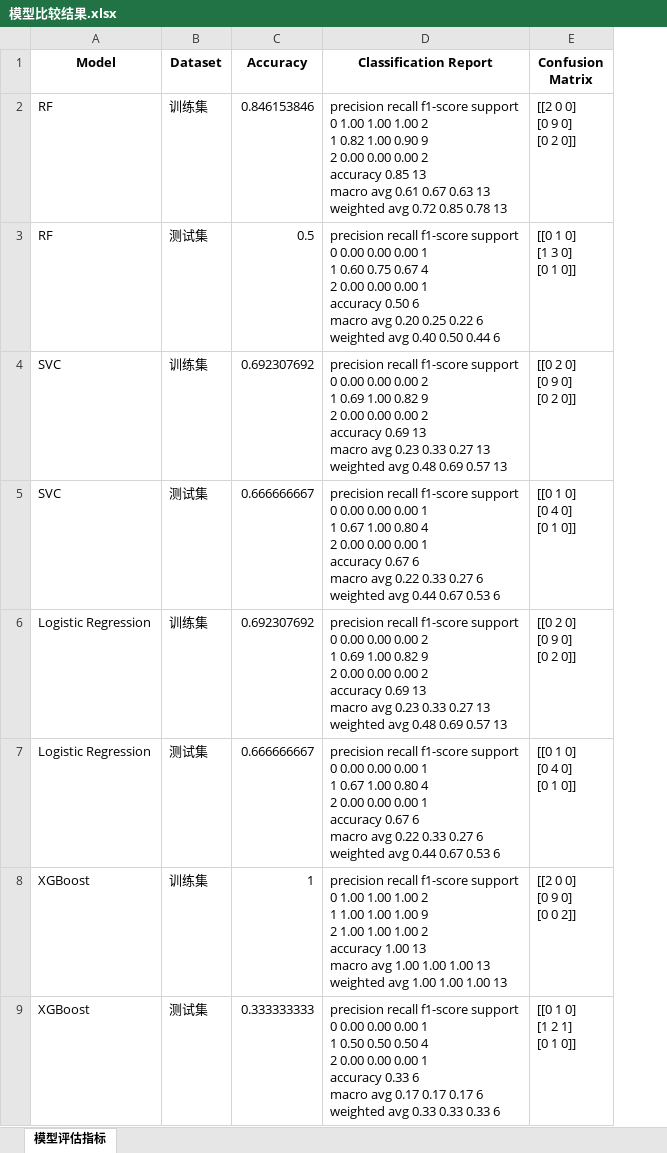
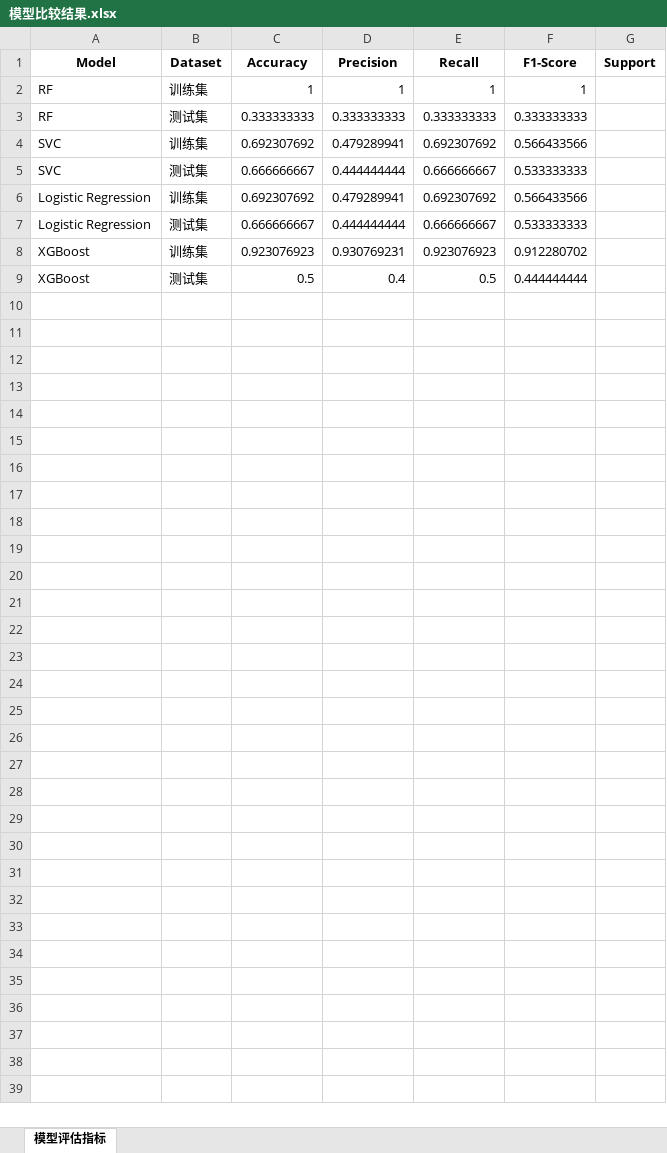
Before and after one commit to NoOne-del-6/Eye, an Excel workbook: 模型比较结果.xlsx, sheet 模型评估指标, drawn as a sheet; values as stored, in another font and other column widths than the file's, no borders; removed rows and columns are numbered as before the commit, all else as after; ↵ is a line break in a cell; the diff names each change by its address in the sheet, - before the commit and + after, or states it on an @@ line.

```diff
--- a/模型比较结果.xlsx (sheet 模型评估指标)
+++ b/模型比较结果.xlsx (sheet 模型评估指标)
-column D (Classification Report), rows 2-9: precision recall f1-score support ↵ 0 1.00 1.00 1.00 2 ↵ 1 0.82 1.00 0.90 9 ↵ 2 0.00 0.00 0.00 2 ↵ accuracy 0.85 13 ↵ macro avg 0.61 0.67 0.63 13 ↵ weighted avg 0.72 0.85 0.78 13 | precision recall f1-score support ↵ 0 0.00 0.00 0.00 1 ↵ 1 0.60 0.75 0.67 4 ↵ 2 0.00 0.00 0.00 1 ↵ accuracy 0.50 6 ↵ macro avg 0.20 0.25 0.22 6 ↵ weighted avg 0.40 0.50 0.44 6 | precision recall f1-score support ↵ 0 0.00 0.00 0.00 2 ↵ 1 0.69 1.00 0.82 9 ↵ 2 0.00 0.00 0.00 2 ↵ accuracy 0.69 13 ↵ macro avg 0.23 0.33 0.27 13 ↵ weighted avg 0.48 0.69 0.57 13 | precision recall f1-score support ↵ 0 0.00 0.00 0.00 1 ↵ 1 0.67 1.00 0.80 4 ↵ 2 0.00 0.00 0.00 1 ↵ accuracy 0.67 6 ↵ macro avg 0.22 0.33 0.27 6 ↵ weighted avg 0.44 0.67 0.53 6 | precision recall f1-score support ↵ 0 0.00 0.00 0.00 2 ↵ 1 0.69 1.00 0.82 9 ↵ 2 0.00 0.00 0.00 2 ↵ accuracy 0.69 13 ↵ macro avg 0.23 0.33 0.27 13 ↵ weighted avg 0.48 0.69 0.57 13 | precision recall f1-score support ↵ 0 0.00 0.00 0.00 1 ↵ 1 0.67 1.00 0.80 4 ↵ 2 0.00 0.00 0.00 1 ↵ accuracy 0.67 6 ↵ macro avg 0.22 0.33 0.27 6 ↵ weighted avg 0.44 0.67 0.53 6 | precision recall f1-score support ↵ 0 1.00 1.00 1.00 2 ↵ 1 1.00 1.00 1.00 9 ↵ 2 1.00 1.00 1.00 2 ↵ accuracy 1.00 13 ↵ macro avg 1.00 1.00 1.00 13 ↵ weighted avg 1.00 1.00 1.00 13 | precision recall f1-score support ↵ 0 0.00 0.00 0.00 1 ↵ 1 0.50 0.50 0.50 4 ↵ 2 0.00 0.00 0.00 1 ↵ accuracy 0.33 6 ↵ macro avg 0.17 0.17 0.17 6 ↵ weighted avg 0.33 0.33 0.33 6
-column E (Confusion Matrix), rows 2-9: [[2 0 0] ↵ [0 9 0] ↵ [0 2 0]] | [[0 1 0] ↵ [1 3 0] ↵ [0 1 0]] | [[0 2 0] ↵ [0 9 0] ↵ [0 2 0]] | [[0 1 0] ↵ [0 4 0] ↵ [0 1 0]] | [[0 2 0] ↵ [0 9 0] ↵ [0 2 0]] | [[0 1 0] ↵ [0 4 0] ↵ [0 1 0]] | [[2 0 0] ↵ [0 9 0] ↵ [0 0 2]] | [[0 1 0] ↵ [1 2 1] ↵ [0 1 0]]
+column D (Precision), rows 2-9: 1 | 0.333333333 | 0.479289941 | 0.444444444 | 0.479289941 | 0.444444444 | 0.930769231 | 0.4
+column E (Recall), rows 2-9: 1 | 0.333333333 | 0.692307692 | 0.666666667 | 0.692307692 | 0.666666667 | 0.923076923 | 0.5
+column F (F1-Score), rows 2-9: 1 | 0.333333333 | 0.566433566 | 0.533333333 | 0.566433566 | 0.533333333 | 0.912280702 | 0.444444444
+column G (Support), empty
-C2 (Accuracy): 0.846153846
+C2 (Accuracy): 1
-C3 (Accuracy): 0.5
+C3 (Accuracy): 0.333333333
-C8 (Accuracy): 1
+C8 (Accuracy): 0.923076923
-C9 (Accuracy): 0.333333333
+C9 (Accuracy): 0.5
```
Also changed, not shown: 1 other file.
